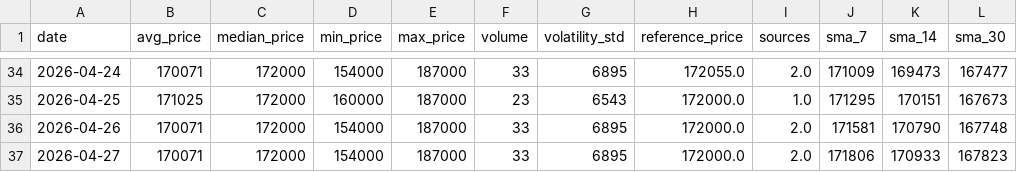
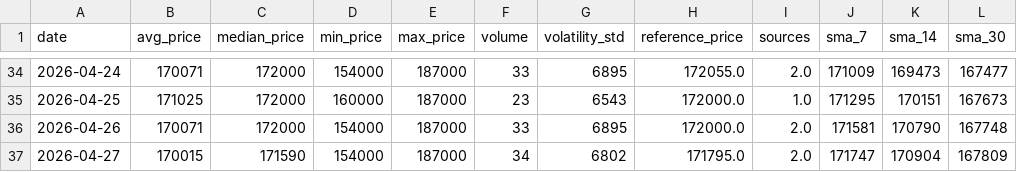
Before and after one commit to AbelV22/project-foundation, a CSV file: public/history_stats.csv, drawn as a sheet; only a part is shown, gaps mark what is left out.

```diff
--- a/public/history_stats.csv
+++ b/public/history_stats.csv
@@ -36,2 +36,2 @@ date,avg_price,median_price,min_price,max_price,volume,volatility_std,reference_
 2026-04-26,170071,172000,154000,187000,33,6895,172000.0,2.0,171581,170790,167748
-2026-04-27,170071,172000,154000,187000,33,6895,172000.0,2.0,171806,170933,167823
+2026-04-27,170015,171590,154000,187000,34,6802,171795.0,2.0,171747,170904,167809
```
Also changed, not shown: 3 other files.
